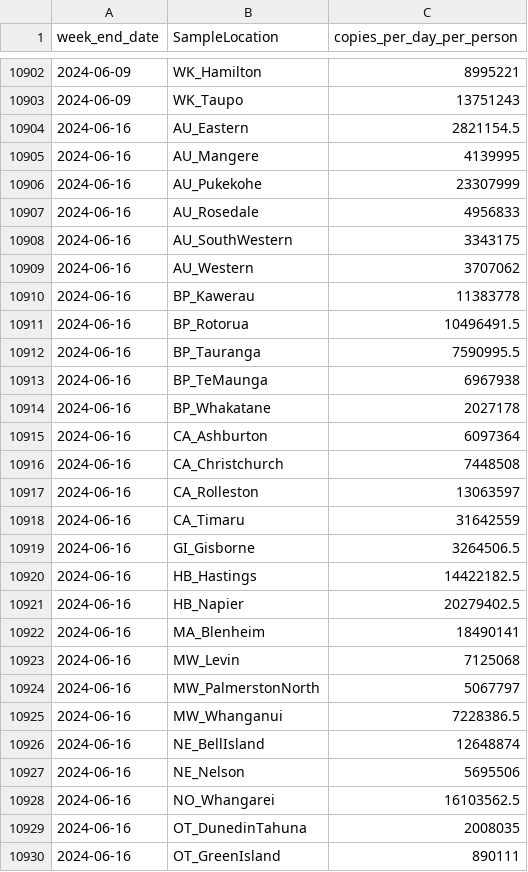
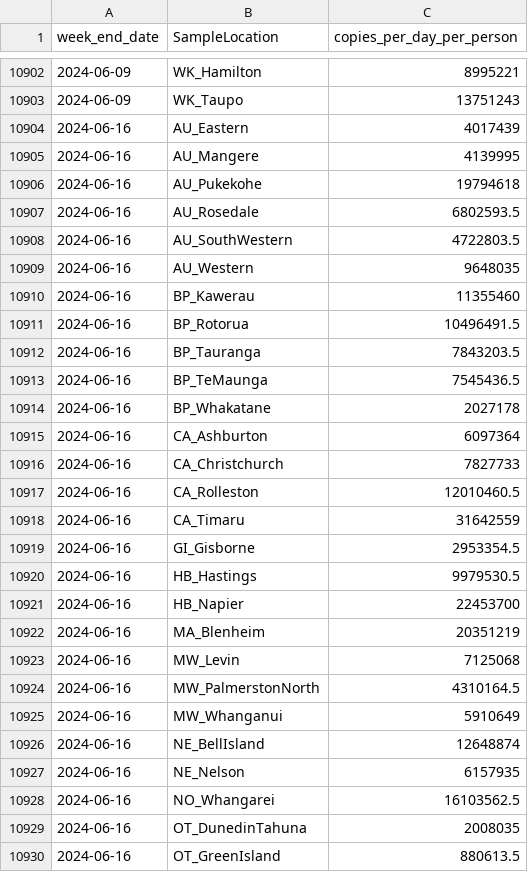
Before and after one commit to ESR-NZ/covid_in_wastewater, a CSV file: data/ww_site.csv, drawn as a sheet; only a part is shown, gaps mark what is left out; the diff covers the shown part only.

```diff
--- a/data/ww_site.csv
+++ b/data/ww_site.csv
@@ -10903,28 +10903,28 @@ week_end_date,SampleLocation,copies_per_day_per_person
 2024-06-09,WK_Taupo,13751243
-2024-06-16,AU_Eastern,2821154.5
+2024-06-16,AU_Eastern,4017439
 2024-06-16,AU_Mangere,4139995
-2024-06-16,AU_Pukekohe,23307999
-2024-06-16,AU_Rosedale,4956833
-2024-06-16,AU_SouthWestern,3343175
-2024-06-16,AU_Western,3707062
-2024-06-16,BP_Kawerau,11383778
+2024-06-16,AU_Pukekohe,19794618
+2024-06-16,AU_Rosedale,6802593.5
+2024-06-16,AU_SouthWestern,4722803.5
+2024-06-16,AU_Western,9648035
+2024-06-16,BP_Kawerau,11355460
 2024-06-16,BP_Rotorua,10496491.5
-2024-06-16,BP_Tauranga,7590995.5
-2024-06-16,BP_TeMaunga,6967938
+2024-06-16,BP_Tauranga,7843203.5
+2024-06-16,BP_TeMaunga,7545436.5
 2024-06-16,BP_Whakatane,2027178
 2024-06-16,CA_Ashburton,6097364
-2024-06-16,CA_Christchurch,7448508
-2024-06-16,CA_Rolleston,13063597
+2024-06-16,CA_Christchurch,7827733
+2024-06-16,CA_Rolleston,12010460.5
 2024-06-16,CA_Timaru,31642559
-2024-06-16,GI_Gisborne,3264506.5
-2024-06-16,HB_Hastings,14422182.5
-2024-06-16,HB_Napier,20279402.5
-2024-06-16,MA_Blenheim,18490141
+2024-06-16,GI_Gisborne,2953354.5
+2024-06-16,HB_Hastings,9979530.5
+2024-06-16,HB_Napier,22453700
+2024-06-16,MA_Blenheim,20351219
 2024-06-16,MW_Levin,7125068
-2024-06-16,MW_PalmerstonNorth,5067797
-2024-06-16,MW_Whanganui,7228386.5
+2024-06-16,MW_PalmerstonNorth,4310164.5
+2024-06-16,MW_Whanganui,5910649
 2024-06-16,NE_BellIsland,12648874
-2024-06-16,NE_Nelson,5695506
+2024-06-16,NE_Nelson,6157935
 2024-06-16,NO_Whangarei,16103562.5
 2024-06-16,OT_DunedinTahuna,2008035
-2024-06-16,OT_GreenIsland,890111
+2024-06-16,OT_GreenIsland,880613.5
```
Also changed, not shown: 42 added rows and 20 edited cells elsewhere in this file, data/cases_national.csv, data/cases_regional.csv, 6 other files.
